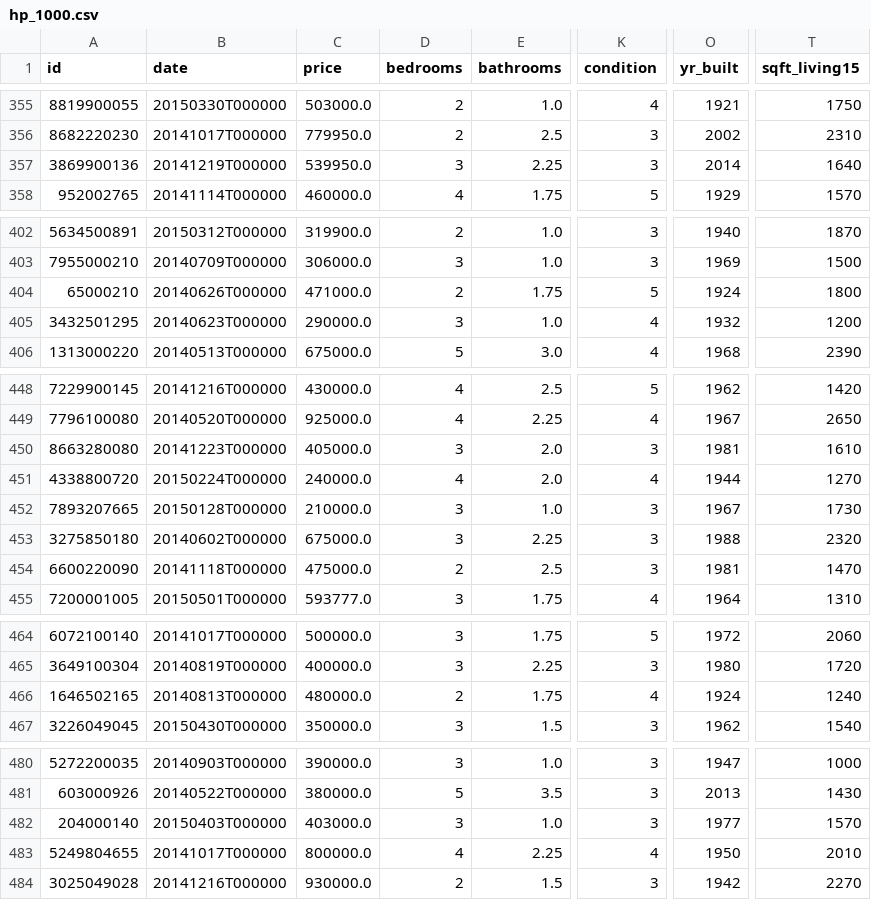
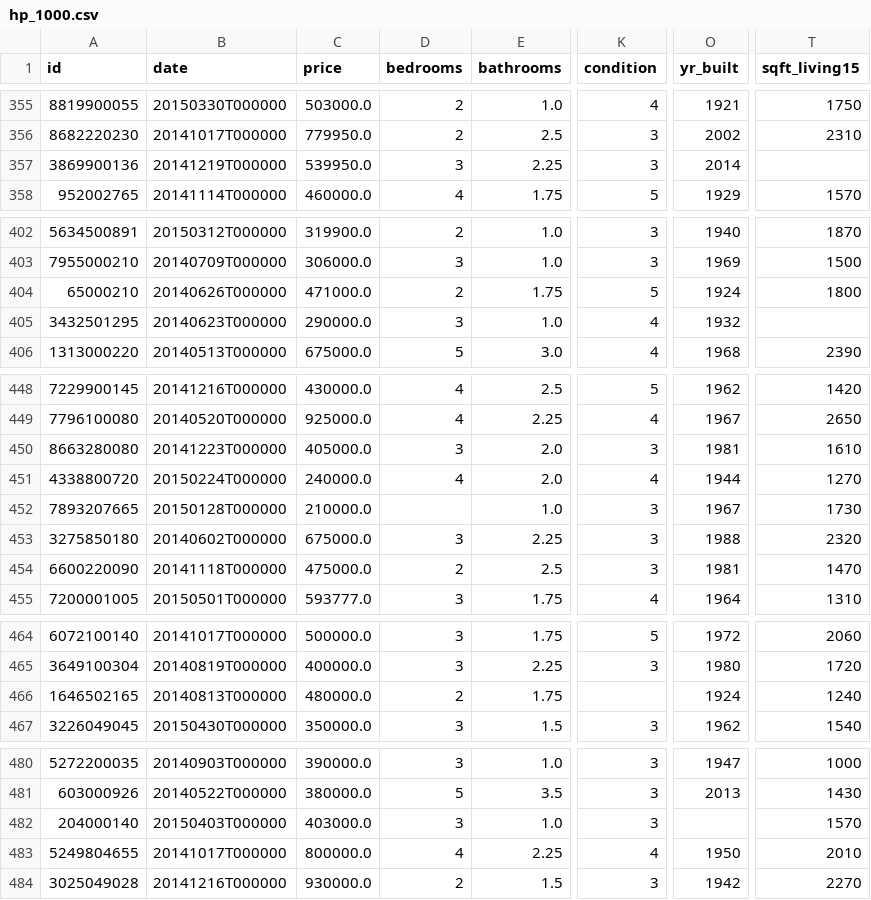
Before and after one commit to Aleksandra0/Files, a CSV file: hp_1000.csv, drawn as a sheet; only a part is shown, gaps mark what is left out; the diff covers the shown part only; the diff names each change by its address in the sheet, - before the commit and + after, or states it on an @@ line.

```diff
--- a/hp_1000.csv
+++ b/hp_1000.csv
-T357 (sqft_living15): 1640
+T357 (sqft_living15): (empty)
-T405 (sqft_living15): 1200
+T405 (sqft_living15): (empty)
-D452 (bedrooms): 3
+D452 (bedrooms): (empty)
-K466 (condition): 4
+K466 (condition): (empty)
-O482 (yr_built): 1977
+O482 (yr_built): (empty)
```
Also changed, not shown: 24 edited cells elsewhere in this file.
